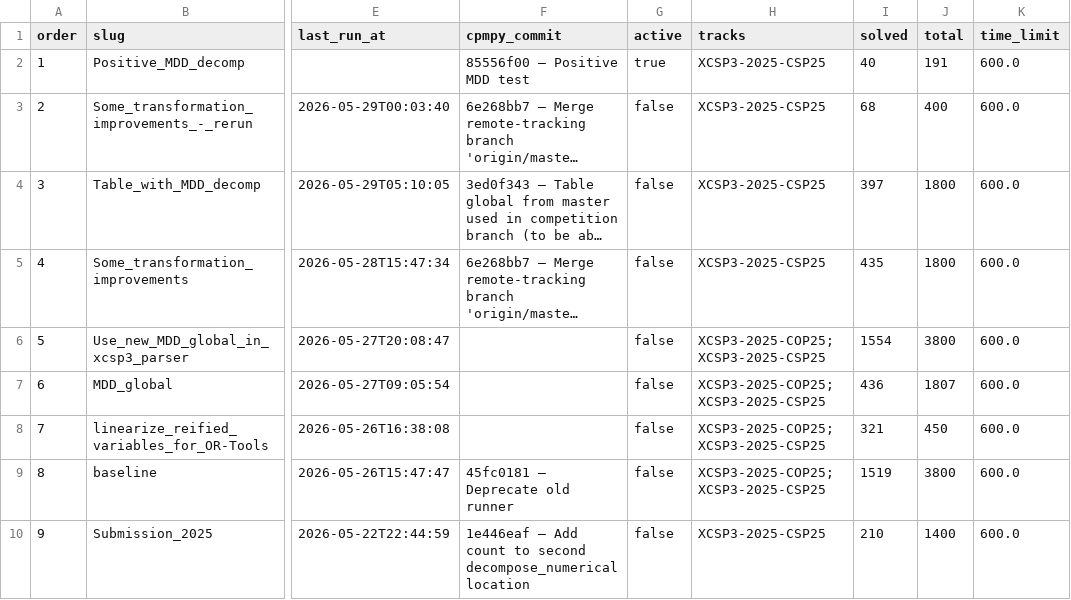
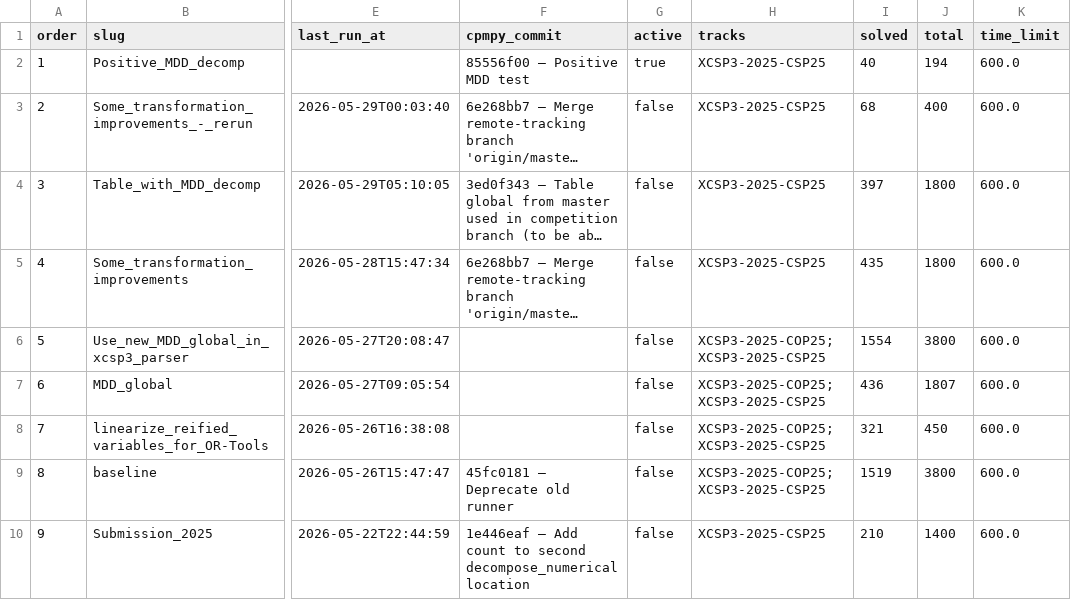
Before and after one commit to ThomSerg/CPMpy-XCSP26-Benchmarks, a CSV file: src/data/sessions.csv, drawn as a sheet; only a part is shown, gaps mark what is left out; long unchanged cells end in …; the diff names each change by its address in the sheet, - before the commit and + after, or states it on an @@ line.

```diff
--- a/src/data/sessions.csv
+++ b/src/data/sessions.csv
-J2 (total): 191
+J2 (total): 194
```
Also changed, not shown: src/data/solver_summary.csv, 5 other files.
